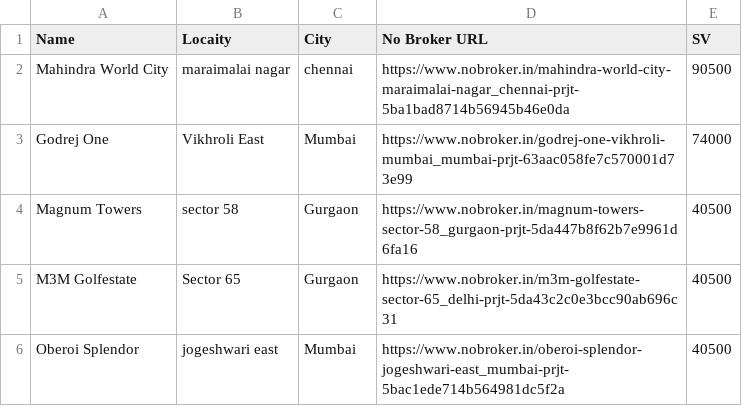
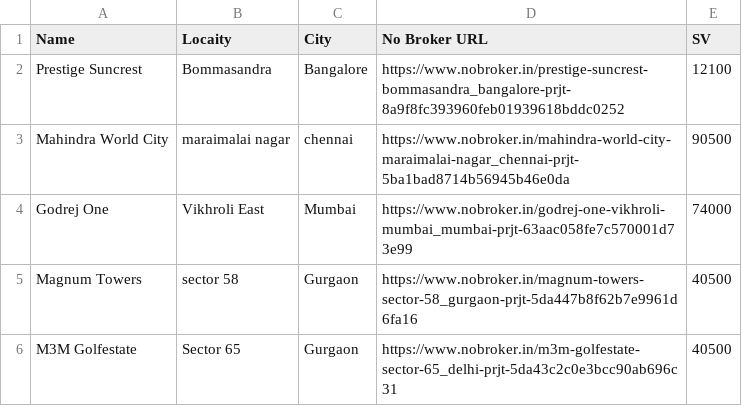
Before and after one commit to Ritankar-Ultraboy09/seogenerator, a CSV file: seo_projs.csv, drawn as a sheet; only a part is shown; the shorter side is filled out with more unchanged rows.

```diff
--- a/seo_projs.csv
+++ b/seo_projs.csv
@@ -1,2 +1,3 @@
 Name ,Locaity,City,No Broker URL,SV
+Prestige Suncrest,Bommasandra,Bangalore,https://www.nobroker.in/prestige-suncrest-bommasandra_bangalore-prjt-8a9f8fc393960feb01939618bddc0252,12100
 Mahindra World City,maraimalai nagar,chennai,https://www.nobroker.in/mahindra-world-city-maraimalai-nagar_chennai-prjt-5ba1bad8714b56945b46e0da,90500
```
Also changed, not shown: 2 other files.
